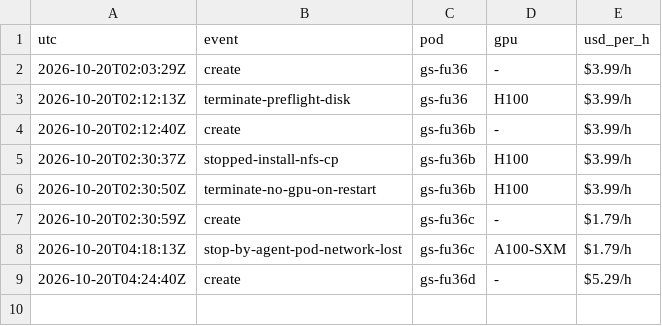
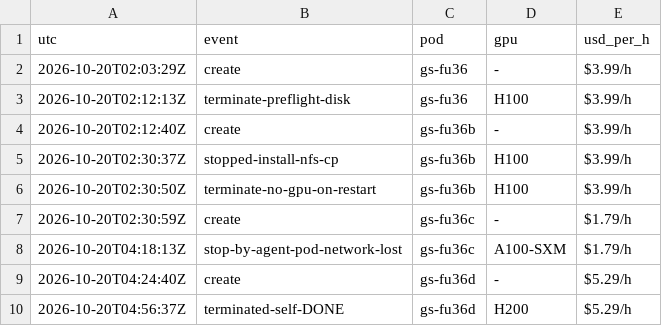
Before and after one commit to timf34/grader-shifts-persona-space, a TSV file: docs/followup/spend_ledger.tsv, drawn as a sheet; the diff names each change by its address in the sheet, - before the commit and + after, or states it on an @@ line.

```diff
--- a/docs/followup/spend_ledger.tsv
+++ b/docs/followup/spend_ledger.tsv
+row 10: 2026-10-20T04:56:37Z | terminated-self-DONE | gs-fu36d | H200 | $5.29/h
```
Also changed, not shown: 2 other files.
